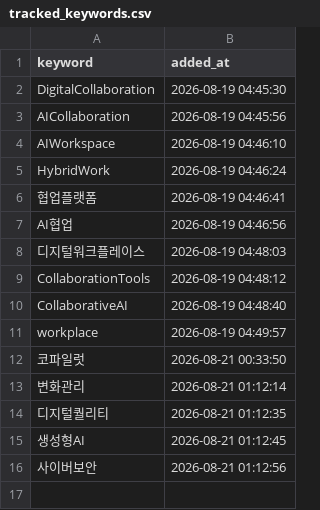
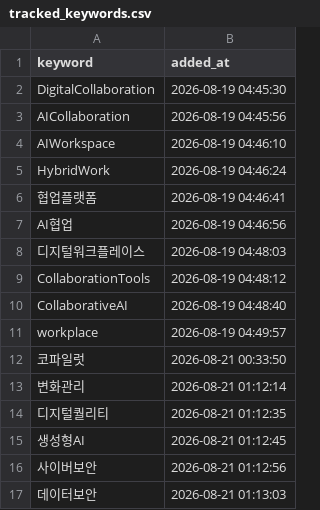
Before and after one commit to reinalee-bot/keyword-dashboard, a CSV file: data/tracked_keywords.csv, drawn as a sheet.

Commit message:
추적 추가: 데이터보안

```diff
--- a/data/tracked_keywords.csv
+++ b/data/tracked_keywords.csv
@@ -16 +16,2 @@ workplace,2026-08-19 04:49:57
 사이버보안,2026-08-21 01:12:56
+데이터보안,2026-08-21 01:13:03
```
